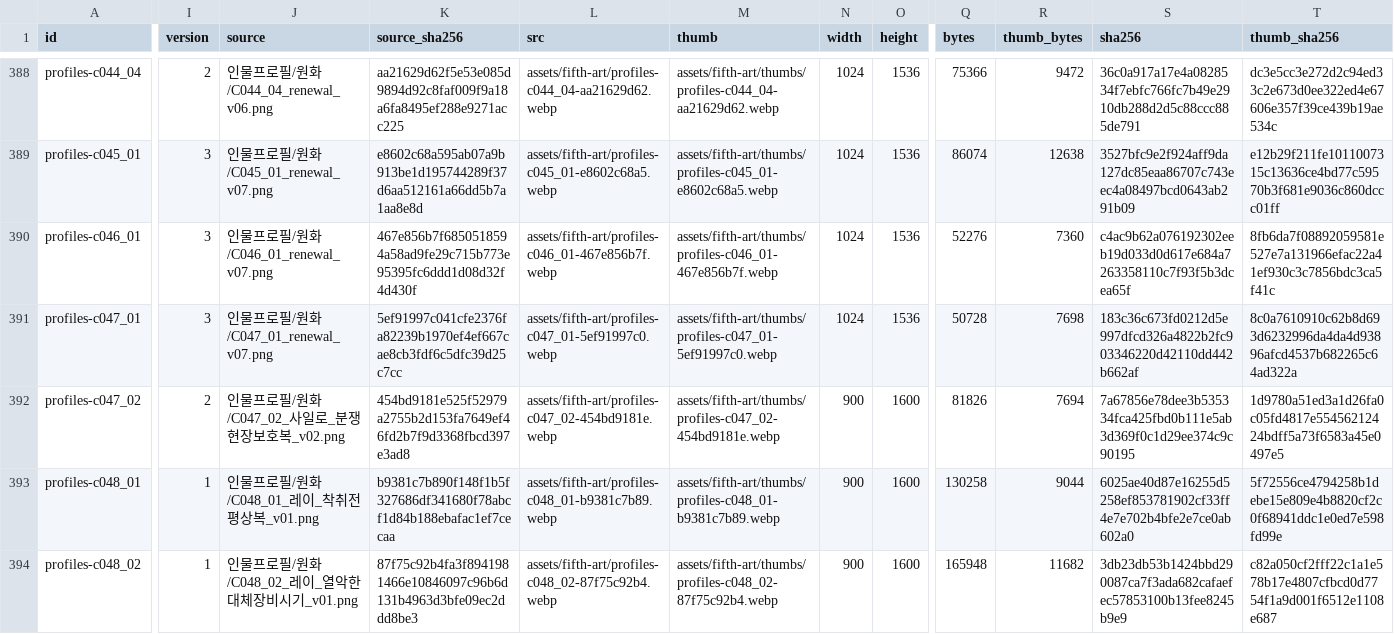
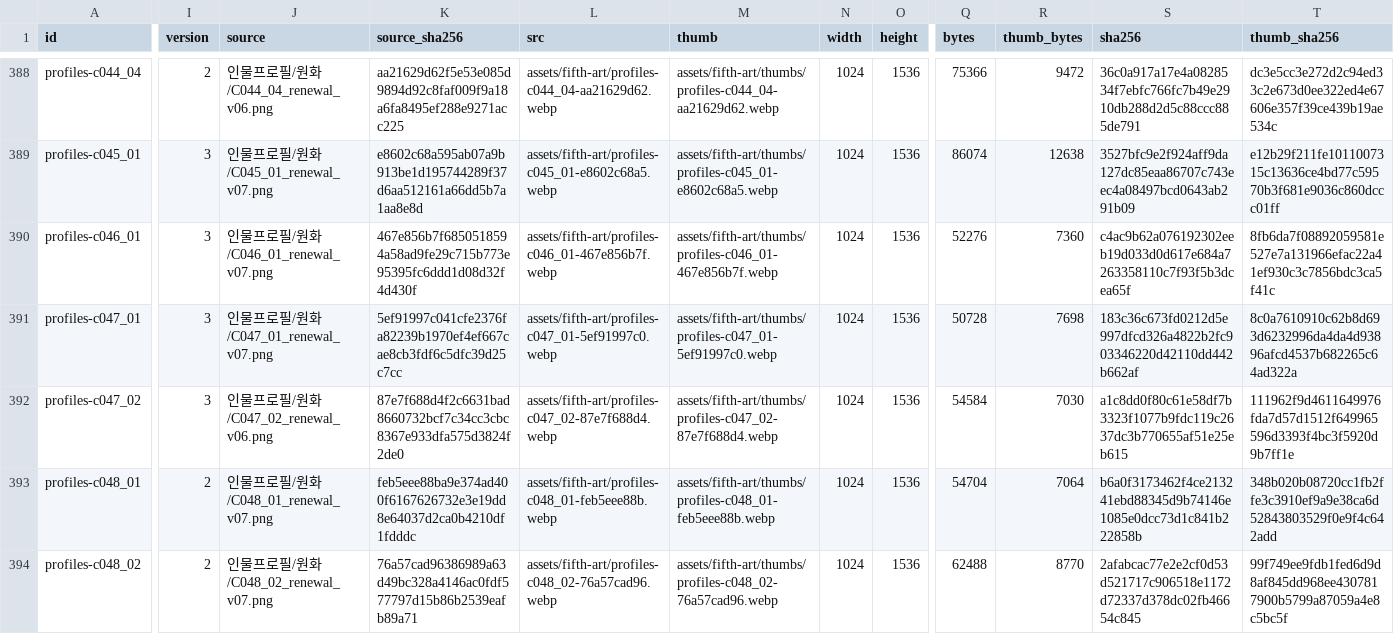
Before and after one commit to whtdrgongmail/MEJEwiki, a CSV file: fewk/assets/fifth-art/web-image-info.csv, drawn as a sheet; only a part is shown, gaps mark what is left out; the diff covers the shown part only; the diff names each change by its address in the sheet, - before the commit and + after, or states it on an @@ line.

Commit message:
Renew FEWK Silo Rei AI companion and Saul profiles (batch62)

```diff
--- a/fewk/assets/fifth-art/web-image-info.csv
+++ b/fewk/assets/fifth-art/web-image-info.csv
-I392 (version): 2
+I392 (version): 3
-J392 (source): 인물프로필/원화/C047_02_사일로_분쟁현장보호복_v02.png
+J392 (source): 인물프로필/원화/C047_02_renewal_v06.png
-K392 (source_sha256): 454bd9181e525f52979a2755b2d153fa7649ef46fd2b7f9d3368fbcd397e3ad8
+K392 (source_sha256): 87e7f688d4f2c6631bad8660732bcf7c34cc3cbc8367e933dfa575d3824f2de0
-L392 (src): assets/fifth-art/profiles-c047_02-454bd9181e.webp
+L392 (src): assets/fifth-art/profiles-c047_02-87e7f688d4.webp
-M392 (thumb): assets/fifth-art/thumbs/profiles-c047_02-454bd9181e.webp
+M392 (thumb): assets/fifth-art/thumbs/profiles-c047_02-87e7f688d4.webp
-N392:N394 (width): 900
+N392:N394 (width): 1024
-O392:O394 (height): 1600
+O392:O394 (height): 1536
-Q392 (bytes): 81826
+Q392 (bytes): 54584
-R392 (thumb_bytes): 7694
+R392 (thumb_bytes): 7030
-S392 (sha256): 7a67856e78dee3b535334fca425fbd0b111e5ab3d369f0c1d29ee374c9c90195
+S392 (sha256): a1c8dd0f80c61e58df7b3323f1077b9fdc119c2637dc3b770655af51e25eb615
-T392 (thumb_sha256): 1d9780a51ed3a1d26fa0c05fd4817e55456212424bdff5a73f6583a45e0497e5
+T392 (thumb_sha256): 111962f9d4611649976fda7d57d1512f649965596d3393f4bc3f5920d9b7ff1e
-I393:I394 (version): 1
+I393:I394 (version): 2
-J393 (source): 인물프로필/원화/C048_01_레이_착취전평상복_v01.png
+J393 (source): 인물프로필/원화/C048_01_renewal_v07.png
-K393 (source_sha256): b9381c7b890f148f1b5f327686df341680f78abcf1d84b188ebafac1ef7cecaa
+K393 (source_sha256): feb5eee88ba9e374ad400f6167626732e3e19dd8e64037d2ca0b4210df1fdddc
-L393 (src): assets/fifth-art/profiles-c048_01-b9381c7b89.webp
+L393 (src): assets/fifth-art/profiles-c048_01-feb5eee88b.webp
-M393 (thumb): assets/fifth-art/thumbs/profiles-c048_01-b9381c7b89.webp
+M393 (thumb): assets/fifth-art/thumbs/profiles-c048_01-feb5eee88b.webp
-Q393 (bytes): 130258
+Q393 (bytes): 54704
-R393 (thumb_bytes): 9044
+R393 (thumb_bytes): 7064
-S393 (sha256): 6025ae40d87e16255d5258ef853781902cf33ff4e7e702b4bfe2e7ce0ab602a0
+S393 (sha256): b6a0f3173462f4ce213241ebd88345d9b74146e1085e0dcc73d1c841b222858b
-T393 (thumb_sha256): 5f72556ce4794258b1debe15e809e4b8820cf2c0f68941ddc1e0ed7e598fd99e
+T393 (thumb_sha256): 348b020b08720cc1fb2ffe3c3910ef9a9e38ca6d52843803529f0e9f4c642add
-J394 (source): 인물프로필/원화/C048_02_레이_열악한대체장비시기_v01.png
+J394 (source): 인물프로필/원화/C048_02_renewal_v07.png
-K394 (source_sha256): 87f75c92b4fa3f8941981466e10846097c96b6d131b4963d3bfe09ec2ddd8be3
+K394 (source_sha256): 76a57cad96386989a63d49bc328a4146ac0fdf577797d15b86b2539eafb89a71
-L394 (src): assets/fifth-art/profiles-c048_02-87f75c92b4.webp
+L394 (src): assets/fifth-art/profiles-c048_02-76a57cad96.webp
-M394 (thumb): assets/fifth-art/thumbs/profiles-c048_02-87f75c92b4.webp
+M394 (thumb): assets/fifth-art/thumbs/profiles-c048_02-76a57cad96.webp
-Q394 (bytes): 165948
+Q394 (bytes): 62488
-R394 (thumb_bytes): 11682
+R394 (thumb_bytes): 8770
-S394 (sha256): 3db23db53b1424bbd290087ca7f3ada682cafaefec57853100b13fee8245b9e9
+S394 (sha256): 2afabcac77e2e2cf0d53d521717c906518e1172d72337d378dc02fb46654c845
-T394 (thumb_sha256): c82a050cf2fff22c1a1e578b17e4807cfbcd0d7754f1a9d001f6512e1108e687
+T394 (thumb_sha256): 99f749ee9fdb1fed6d9d8af845dd968ee4307817900b5799a87059a4e8c5bc5f
```
Also changed, not shown: 35 edited cells elsewhere in this file, 13 other files.
